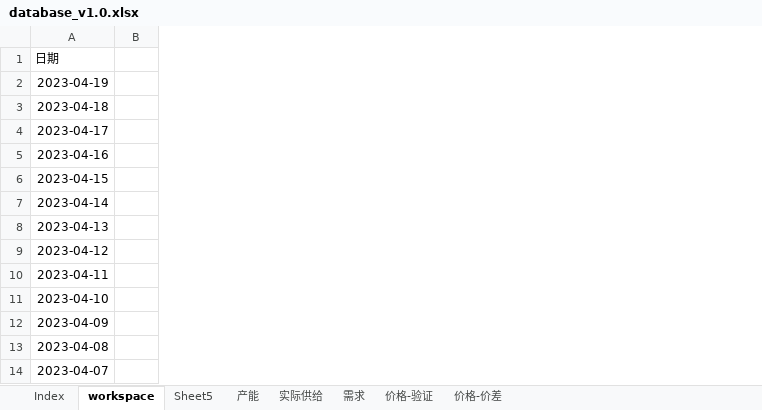
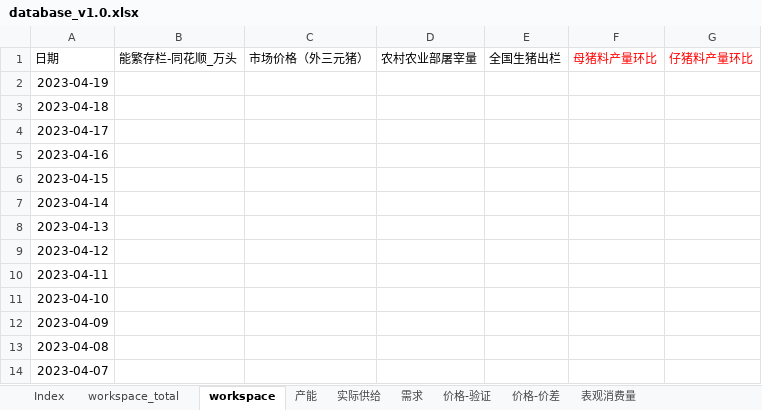
Before and after one commit to asdFllL/swine-data-analysis, an Excel workbook: data_clear_and_analysis/database/database_v1.0.xlsx, sheet workspace, drawn as a sheet; only a part is shown; values as stored, in another font and other column widths than the file's, no borders; removed rows and columns are numbered as before the commit, all else as after; the diff names each change by its address in the sheet, - before the commit and + after, or states it on an @@ line.

```diff
--- a/data_clear_and_analysis/database/database_v1.0.xlsx (sheet workspace)
+++ b/data_clear_and_analysis/database/database_v1.0.xlsx (sheet workspace)
-sheet tab: Sheet5
+sheet tab: workspace_total
+sheet tab: 表观消费量
-column B, empty
+column B (能繁存栏-同花顺_万头), empty
+column C (市场价格（外三元猪）), empty
+column D (农村农业部屠宰量), empty
+column E (全国生猪出栏), empty
+column F (母猪料产量环比), empty
+column G (仔猪料产量环比), empty
```
Also changed, not shown: sheet 价格-验证, sheet Index, 3 other files.
